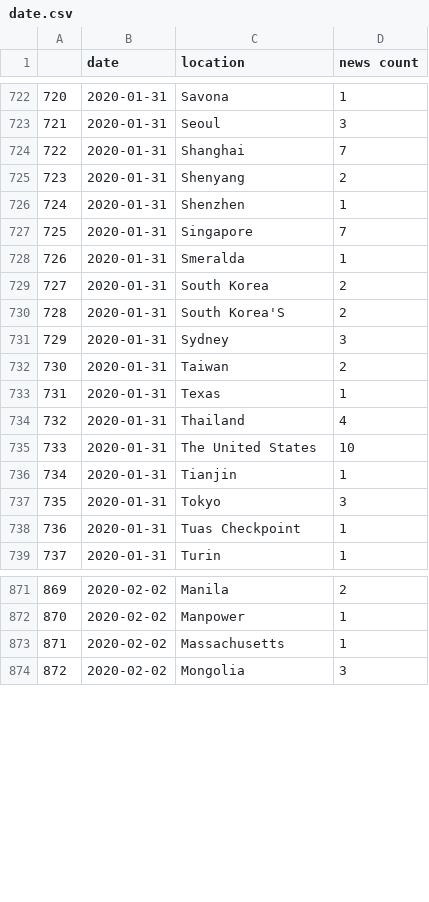
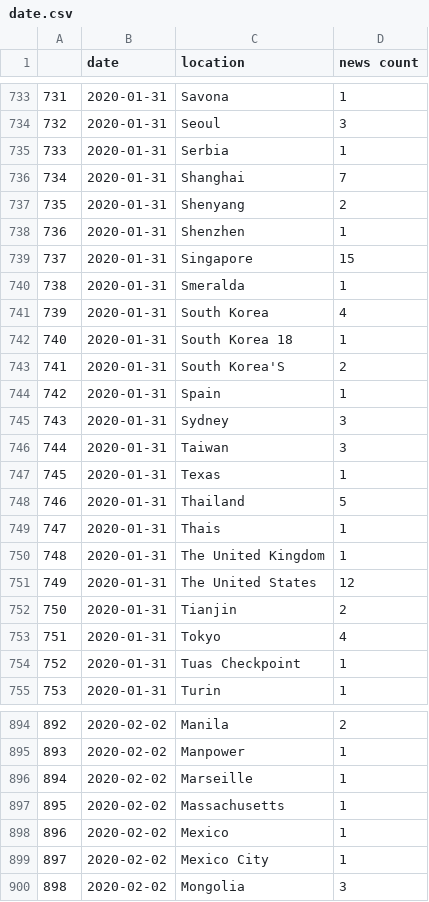
Before and after one commit to msyazwan/news_coronavirus_json, a CSV file: date.csv, drawn as a sheet; only a part is shown, gaps mark what is left out; addresses are those after the commit; the diff covers the shown part only; the diff names each change by its address in the sheet, - before the commit and + after, or states it on an @@ line.

```diff
--- a/date.csv
+++ b/date.csv
@@ column A renumbered from row 639 down @@
+row 735: 733 | 2020-01-31 | Serbia | 1
-D739 (news count): 7
+D739 (news count): 15
-D741 (news count): 2
+D741 (news count): 4
+row 742: 740 | 2020-01-31 | South Korea 18 | 1
+row 744: 742 | 2020-01-31 | Spain | 1
-D746 (news count): 2
+D746 (news count): 3
-D748 (news count): 4
+D748 (news count): 5
+row 749: 747 | 2020-01-31 | Thais | 1
+row 750: 748 | 2020-01-31 | The United Kingdom | 1
-D751 (news count): 10
+D751 (news count): 12
-D752 (news count): 1
+D752 (news count): 2
-D753 (news count): 3
+D753 (news count): 4
+row 896: 894 | 2020-02-02 | Marseille | 1
+row 898: 896 | 2020-02-02 | Mexico | 1
+row 899: 897 | 2020-02-02 | Mexico City | 1
```
Also changed, not shown: 18 added rows and 40 edited cells elsewhere in this file, location.csv, 1 other file.
